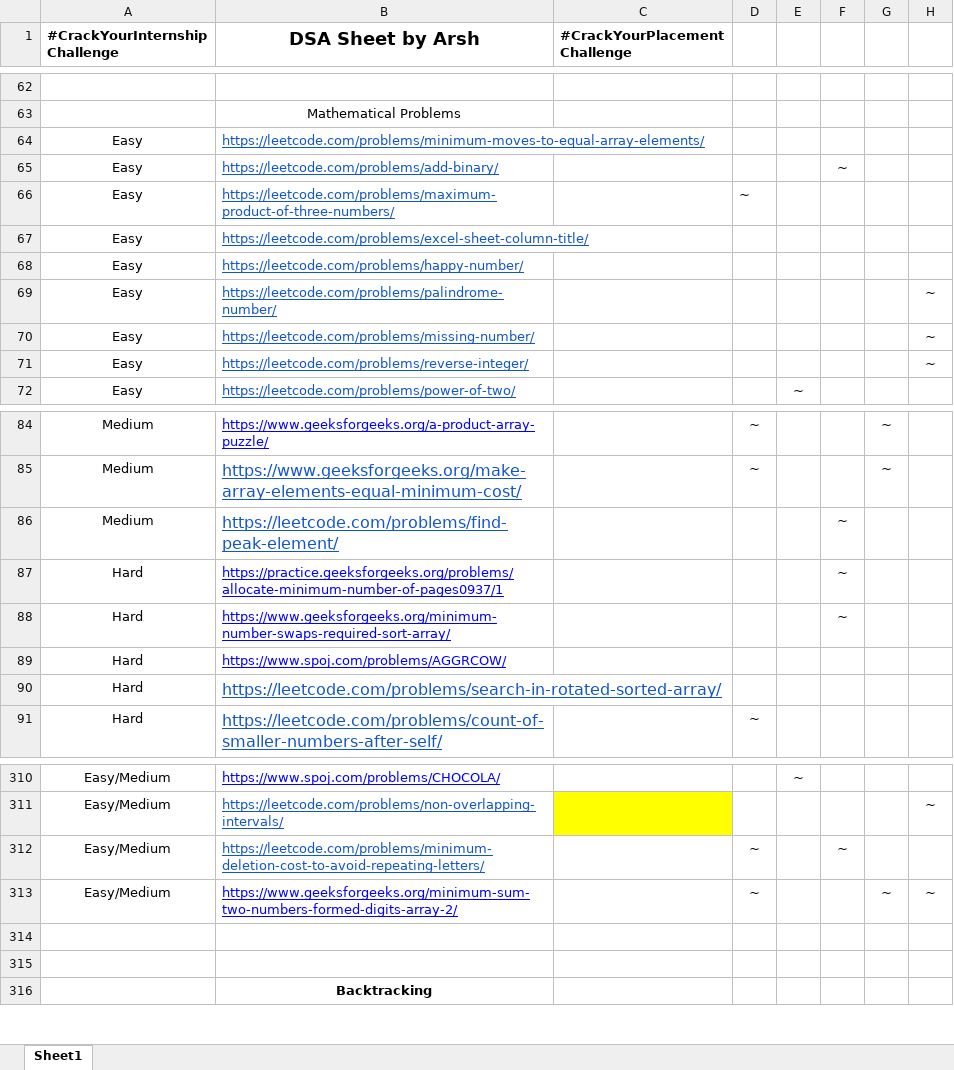
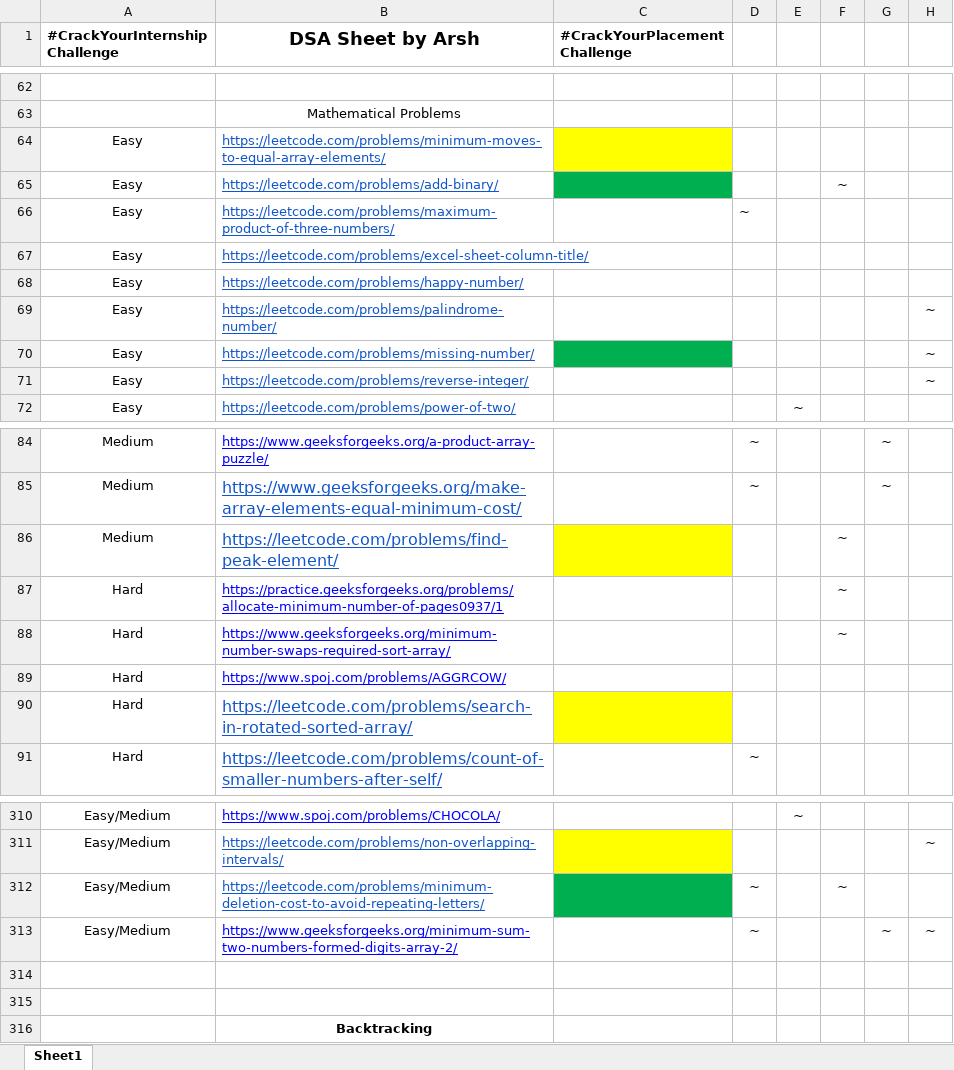
Before and after one commit to shagil77/DSA_Sheet_Solution, an Excel workbook: DSA Sheet by Arsh (45 Days Plan).xlsx, sheet Sheet1, drawn as a sheet; only a part is shown, gaps mark what is left out; values as stored, in another font and other column widths than the file's, no borders; the diff names each change by its address in the sheet, - before the commit and + after, or states it on an @@ line.

```diff
--- a/DSA Sheet by Arsh (45 Days Plan).xlsx (sheet Sheet1)
+++ b/DSA Sheet by Arsh (45 Days Plan).xlsx (sheet Sheet1)
-C64 fill: none
+C64 fill: #FFFF00
-C65 fill: none
+C65 fill: #00B050
-C70 fill: none
+C70 fill: #00B050
-C86 fill: none
+C86 fill: #FFFF00
-C90 fill: none
+C90 fill: #FFFF00
-C312 fill: none
+C312 fill: #00B050
```
Also changed, not shown: Problem Count.xlsx, 5 other files.
